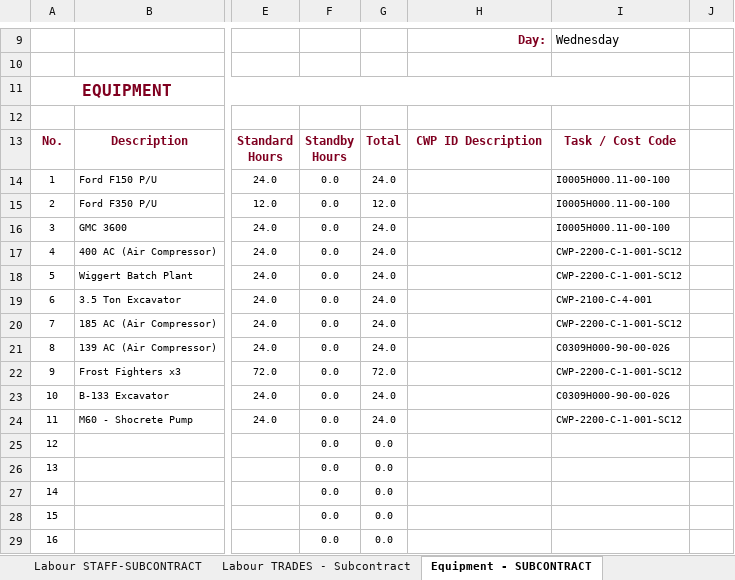
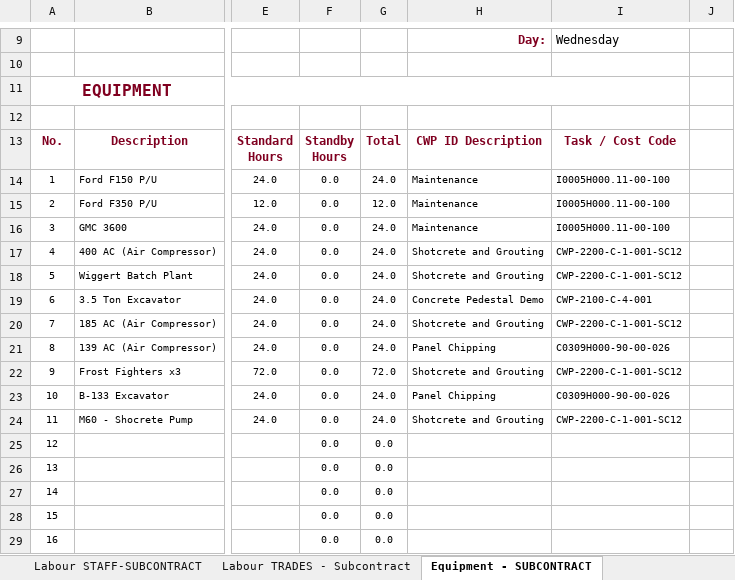
Before and after one commit to TTVV-7/LEM-and-Daily-Sign-in, an Excel workbook: output/2026-11-18 - LEM Report SWC.xlsx, sheet Equipment - SUBCONTRACT, drawn as a sheet; only a part is shown, gaps mark what is left out; values as stored, in another font and other column widths than the file's, no borders; charts and pictures not drawn; the diff names each change by its address in the sheet, - before the commit and + after, or states it on an @@ line.

```diff
--- a/output/2026-11-18 - LEM Report SWC.xlsx (sheet Equipment - SUBCONTRACT)
+++ b/output/2026-11-18 - LEM Report SWC.xlsx (sheet Equipment - SUBCONTRACT)
-H14:H16: (empty)
+H14:H16: Maintenance
-H17:H18: (empty)
+H17:H18: Shotcrete and Grouting
-H19: (empty)
+H19: Concrete Pedestal Demo
-H20: (empty)
+H20: Shotcrete and Grouting
-H21: (empty)
+H21: Panel Chipping
-H22: (empty)
+H22: Shotcrete and Grouting
-H23: (empty)
+H23: Panel Chipping
-H24: (empty)
+H24: Shotcrete and Grouting
```
Also changed, not shown: sheet Labour TRADES - Subcontract, formulas that keep their value.
